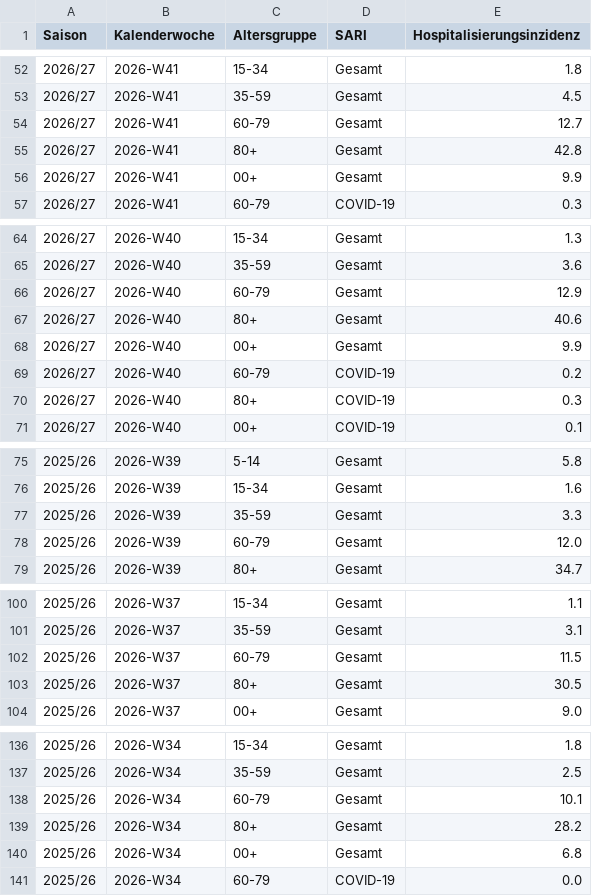
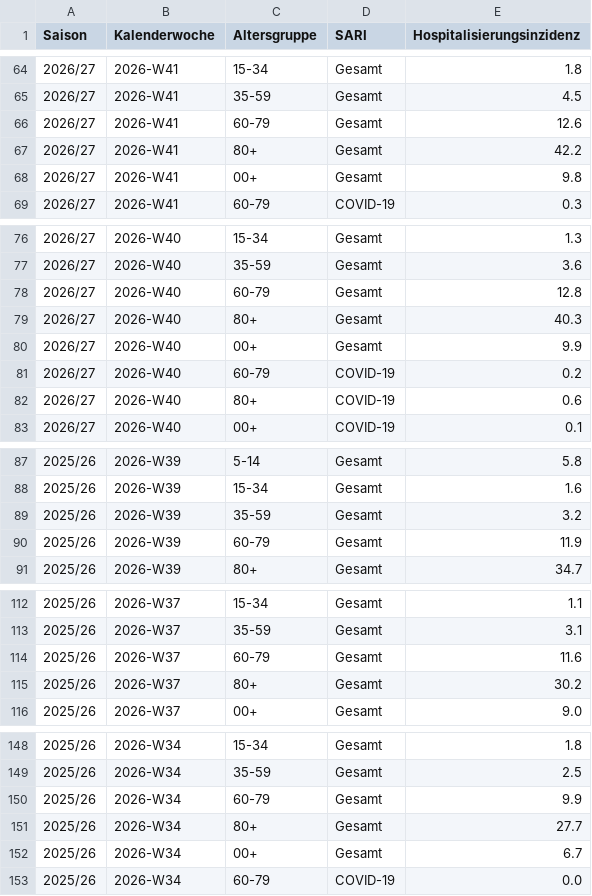
Before and after one commit to elmohuppi-stack/sari, a TSV file: data/SARI-Hospitalisierungsinzidenz.tsv, drawn as a sheet; only a part is shown, gaps mark what is left out; the diff covers the shown part only.

```diff
--- a/data/SARI-Hospitalisierungsinzidenz.tsv
+++ b/data/SARI-Hospitalisierungsinzidenz.tsv
@@ -53,5 +65,5 @@ Saison	Kalenderwoche	Altersgruppe	SARI	Hospitalisierungsinzidenz
 2026/27	2026-W41	35-59	Gesamt	4.5
-2026/27	2026-W41	60-79	Gesamt	12.7
-2026/27	2026-W41	80+	Gesamt	42.8
-2026/27	2026-W41	00+	Gesamt	9.9
+2026/27	2026-W41	60-79	Gesamt	12.6
+2026/27	2026-W41	80+	Gesamt	42.2
+2026/27	2026-W41	00+	Gesamt	9.8
 2026/27	2026-W41	60-79	COVID-19	0.3
@@ -65,7 +77,7 @@ Saison	Kalenderwoche	Altersgruppe	SARI	Hospitalisierungsinzidenz
 2026/27	2026-W40	35-59	Gesamt	3.6
-2026/27	2026-W40	60-79	Gesamt	12.9
-2026/27	2026-W40	80+	Gesamt	40.6
+2026/27	2026-W40	60-79	Gesamt	12.8
+2026/27	2026-W40	80+	Gesamt	40.3
 2026/27	2026-W40	00+	Gesamt	9.9
 2026/27	2026-W40	60-79	COVID-19	0.2
-2026/27	2026-W40	80+	COVID-19	0.3
+2026/27	2026-W40	80+	COVID-19	0.6
 2026/27	2026-W40	00+	COVID-19	0.1
@@ -76,4 +88,4 @@ Saison	Kalenderwoche	Altersgruppe	SARI	Hospitalisierungsinzidenz
 2025/26	2026-W39	15-34	Gesamt	1.6
-2025/26	2026-W39	35-59	Gesamt	3.3
-2025/26	2026-W39	60-79	Gesamt	12.0
+2025/26	2026-W39	35-59	Gesamt	3.2
+2025/26	2026-W39	60-79	Gesamt	11.9
 2025/26	2026-W39	80+	Gesamt	34.7
@@ -101,4 +113,4 @@ Saison	Kalenderwoche	Altersgruppe	SARI	Hospitalisierungsinzidenz
 2025/26	2026-W37	35-59	Gesamt	3.1
-2025/26	2026-W37	60-79	Gesamt	11.5
-2025/26	2026-W37	80+	Gesamt	30.5
+2025/26	2026-W37	60-79	Gesamt	11.6
+2025/26	2026-W37	80+	Gesamt	30.2
 2025/26	2026-W37	00+	Gesamt	9.0
@@ -137,5 +149,5 @@ Saison	Kalenderwoche	Altersgruppe	SARI	Hospitalisierungsinzidenz
 2025/26	2026-W34	35-59	Gesamt	2.5
-2025/26	2026-W34	60-79	Gesamt	10.1
-2025/26	2026-W34	80+	Gesamt	28.2
-2025/26	2026-W34	00+	Gesamt	6.8
+2025/26	2026-W34	60-79	Gesamt	9.9
+2025/26	2026-W34	80+	Gesamt	27.7
+2025/26	2026-W34	00+	Gesamt	6.7
 2025/26	2026-W34	60-79	COVID-19	0.0
```
Also changed, not shown: 12 added rows and 47 edited cells elsewhere in this file, 1 other file.
